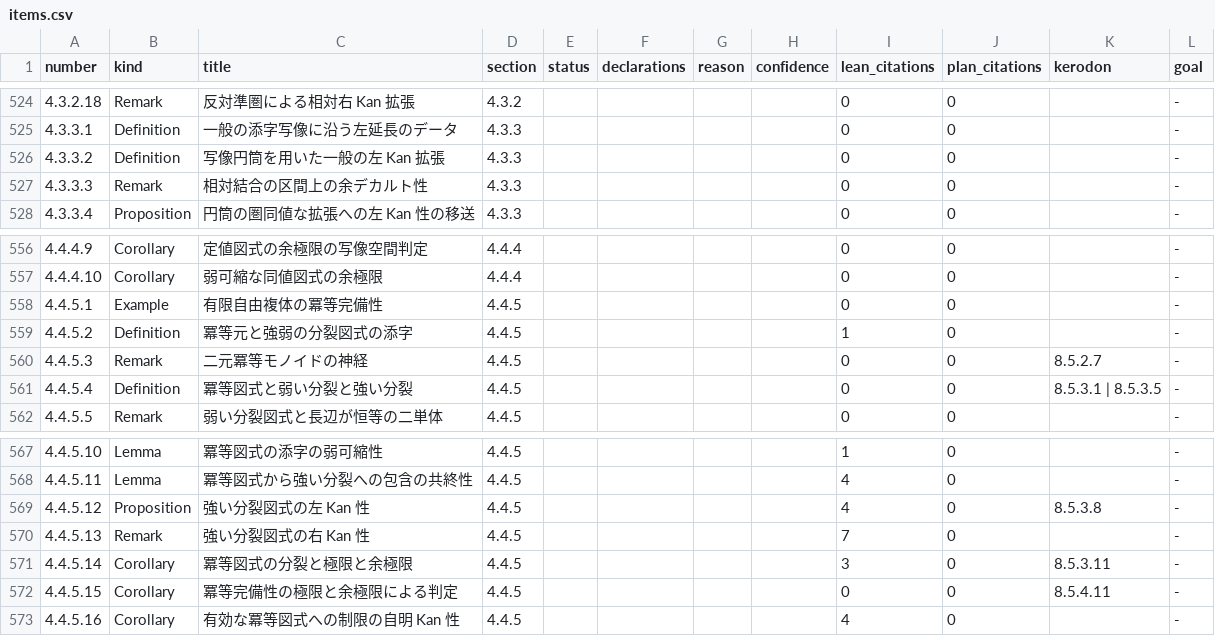
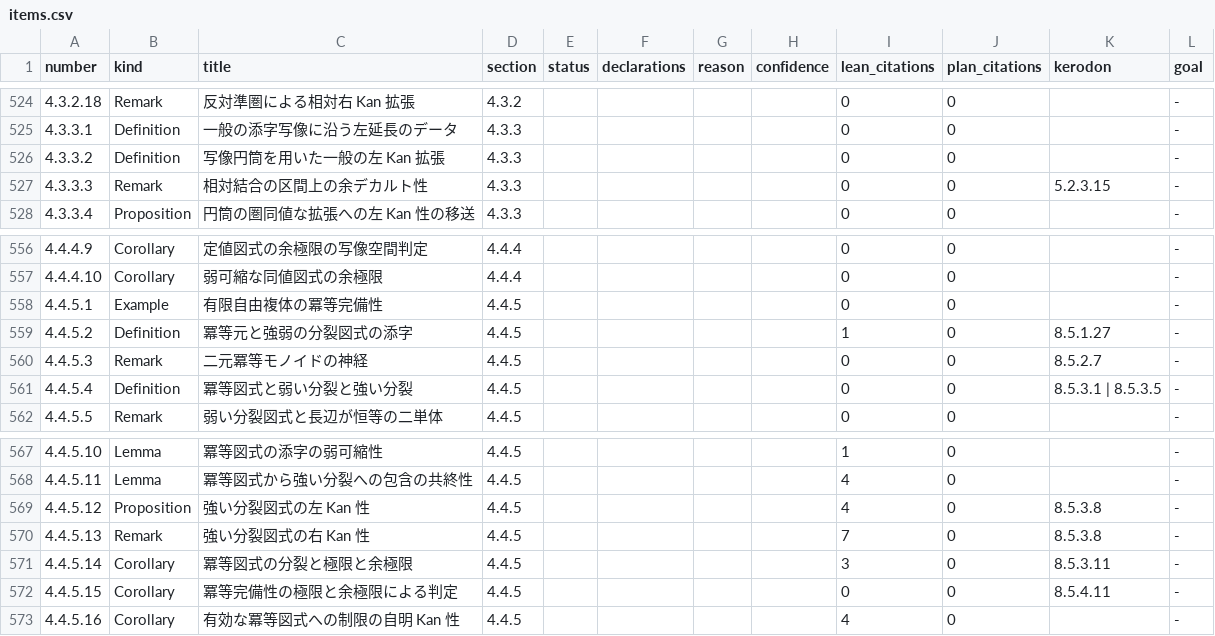
Before and after one commit to unaoya/SerrePositivity, a CSV file: research/htt-coverage/items.csv, drawn as a sheet; only a part is shown, gaps mark what is left out.

Commit message:
Complete HTT chapter 4 review with checked declarations

```diff
--- a/research/htt-coverage/items.csv
+++ b/research/htt-coverage/items.csv
@@ -526,3 +526,3 @@ number,kind,title,section,status,declarations,reason,confidence,lean_citations,p
 4.3.3.2,Definition,写像円筒を用いた一般の左 Kan 拡張,4.3.3,,,,,0,0,,-
-4.3.3.3,Remark,相対結合の区間上の余デカルト性,4.3.3,,,,,0,0,,-
+4.3.3.3,Remark,相対結合の区間上の余デカルト性,4.3.3,,,,,0,0,5.2.3.15,-
 4.3.3.4,Proposition,円筒の圏同値な拡張への左 Kan 性の移送,4.3.3,,,,,0,0,,-
@@ -558,3 +558,3 @@ number,kind,title,section,status,declarations,reason,confidence,lean_citations,p
 4.4.5.1,Example,有限自由複体の冪等完備性,4.4.5,,,,,0,0,,-
-4.4.5.2,Definition,冪等元と強弱の分裂図式の添字,4.4.5,,,,,1,0,,-
+4.4.5.2,Definition,冪等元と強弱の分裂図式の添字,4.4.5,,,,,1,0,8.5.1.27,-
 4.4.5.3,Remark,二元冪等モノイドの神経,4.4.5,,,,,0,0,8.5.2.7,-
@@ -569,3 +569,3 @@ number,kind,title,section,status,declarations,reason,confidence,lean_citations,p
 4.4.5.12,Proposition,強い分裂図式の左 Kan 性,4.4.5,,,,,4,0,8.5.3.8,-
-4.4.5.13,Remark,強い分裂図式の右 Kan 性,4.4.5,,,,,7,0,,-
+4.4.5.13,Remark,強い分裂図式の右 Kan 性,4.4.5,,,,,7,0,8.5.3.8,-
 4.4.5.14,Corollary,冪等図式の分裂と極限と余極限,4.4.5,,,,,3,0,8.5.3.11,-
```
Also changed, not shown: 2 other files.
